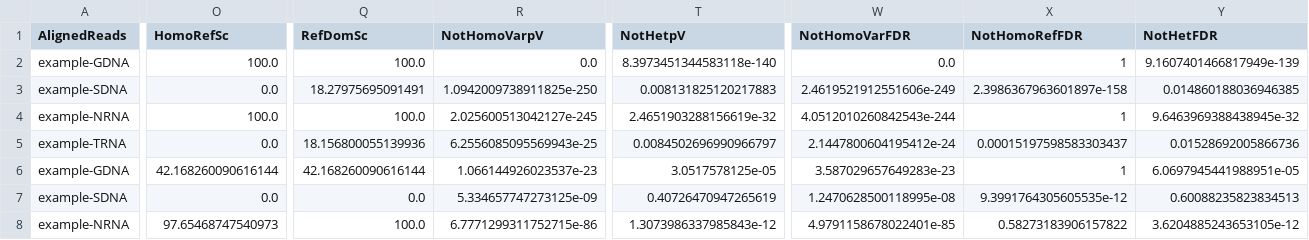
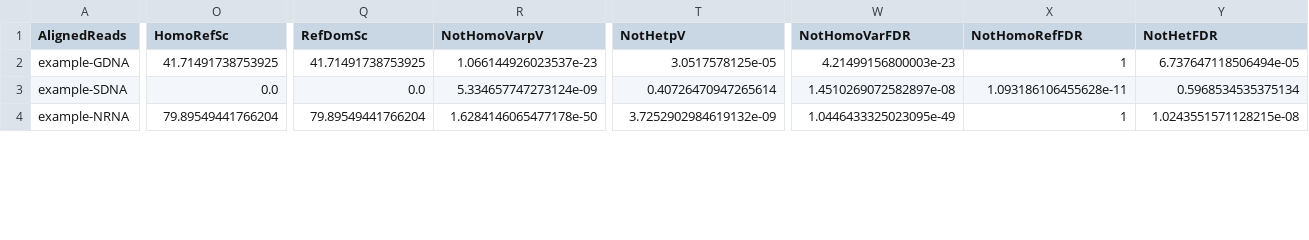
Before and after one commit to HorvathLab/NGS, a TSV file: RNA2DNAlign/data/example-output/Events_SOM.tsv, drawn as a sheet; only a part is shown, gaps mark what is left out; removed rows and columns are numbered as before the commit, all else as after; rows hold the shown columns only; the diff covers the shown part only; the diff names each change by its address in the sheet, - before the commit and + after, or states it on an @@ line.

```diff
--- a/RNA2DNAlign/data/example-output/Events_SOM.tsv
+++ b/RNA2DNAlign/data/example-output/Events_SOM.tsv
-row 2: example-GDNA | 100.0 | 100.0 | 0.0 | 8.3973451344583118e-140 | 0.0 | 1 | 9.1607401466817949e-139
-row 3: example-SDNA | 0.0 | 18.27975695091491 | 1.0942009738911825e-250 | 0.008131825120217883 | 2.4619521912551606e-249 | 2.3986367963601897e-158 | 0.014860188036946385
-row 4: example-NRNA | 100.0 | 100.0 | 2.025600513042127e-245 | 2.4651903288156619e-32 | 4.0512010260842543e-244 | 1 | 9.6463969388438945e-32
-row 5: example-TRNA | 0.0 | 18.156800055139936 | 6.2556085095569943e-25 | 0.0084502696990966797 | 2.1447800604195412e-24 | 0.00015197598583303437 | 0.01528692005866736
-O2 (HomoRefSc): 42.168260090616144
+O2 (HomoRefSc): 41.71491738753925
-Q2 (RefDomSc): 42.168260090616144
+Q2 (RefDomSc): 41.71491738753925
-W2 (NotHomoVarFDR): 3.587029657649283e-23
+W2 (NotHomoVarFDR): 4.21499156800003e-23
-Y2 (NotHetFDR): 6.0697945441988951e-05
+Y2 (NotHetFDR): 6.737647118506494e-05
-R3 (NotHomoVarpV): 5.334657747273125e-09
+R3 (NotHomoVarpV): 5.334657747273124e-09
-T3 (NotHetpV): 0.40726470947265619
+T3 (NotHetpV): 0.40726470947265614
-W3 (NotHomoVarFDR): 1.2470628500118995e-08
+W3 (NotHomoVarFDR): 1.4510269072582897e-08
-X3 (NotHomoRefFDR): 9.3991764305605535e-12
+X3 (NotHomoRefFDR): 1.093186106455628e-11
-Y3 (NotHetFDR): 0.60088235823834513
+Y3 (NotHetFDR): 0.5968534535375134
-O4 (HomoRefSc): 97.65468747540973
+O4 (HomoRefSc): 79.89549441766204
-Q4 (RefDomSc): 100.0
+Q4 (RefDomSc): 79.89549441766204
-R4 (NotHomoVarpV): 6.7771299311752715e-86
+R4 (NotHomoVarpV): 1.6284146065477178e-50
-T4 (NotHetpV): 1.3073986337985843e-12
+T4 (NotHetpV): 3.7252902984619132e-09
-W4 (NotHomoVarFDR): 4.9791158678022401e-85
+W4 (NotHomoVarFDR): 1.0446433325023095e-49
-X4 (NotHomoRefFDR): 0.58273183906157822
+X4 (NotHomoRefFDR): 1
-Y4 (NotHetFDR): 3.6204885243653105e-12
+Y4 (NotHetFDR): 1.0243551571128215e-08
```
Also changed, not shown: 31 edited cells elsewhere in this file, RNA2DNAlign/data/example-output/Events_LOH.tsv, RNA2DNAlign/data/example-output/Events_RNAed.tsv, 54 other files.
